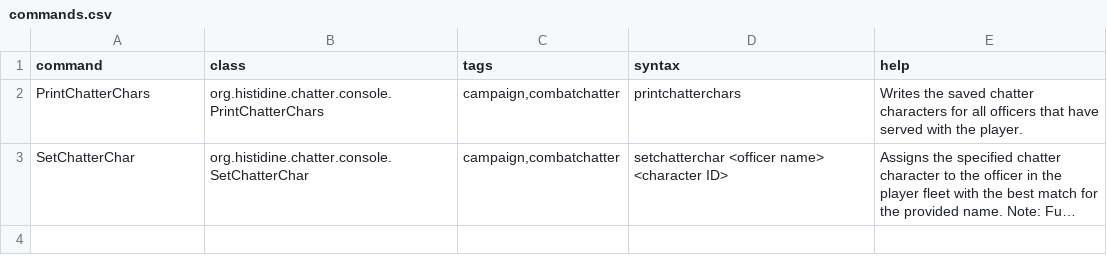
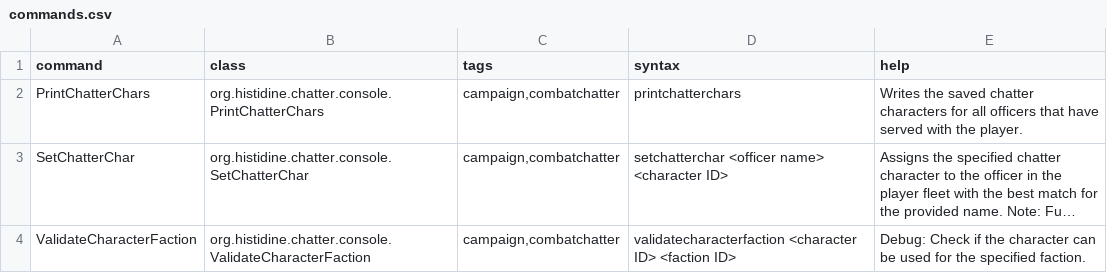
Before and after one commit to Histidine91/SS-CombatChatter, a CSV file: data/console/commands.csv, drawn as a sheet; long unchanged cells end in …; the diff names each change by its address in the sheet, - before the commit and + after, or states it on an @@ line.

Commit message:
Add ValidateCharacterFaction debugging command

```diff
--- a/data/console/commands.csv
+++ b/data/console/commands.csv
+row 4: ValidateCharacterFaction | org.histidine.chatter.console.ValidateCharacterFaction | campaign,combatchatter | validatecharacterfaction <character ID> <faction ID> | Debug: Check if the character can be used for the specified faction.
```
Also changed, not shown: 1 other file.
